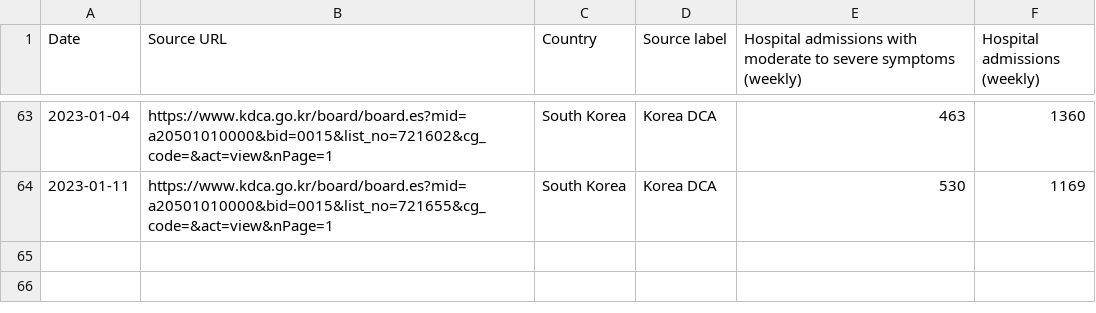
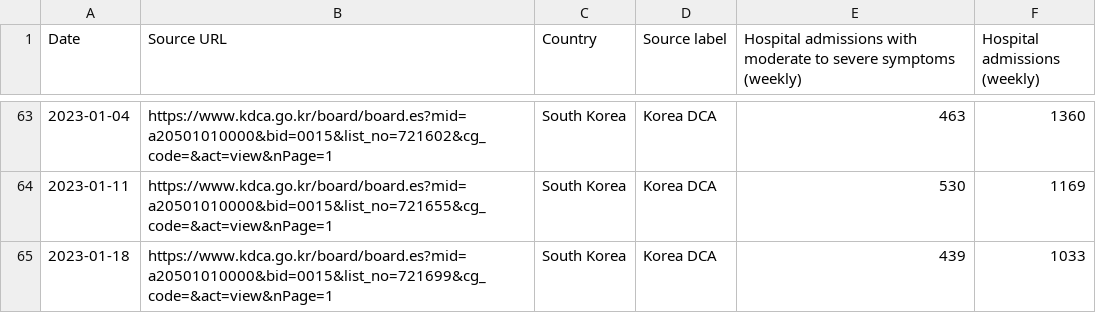
Before and after one commit to WWolf/korea-covid19-hosp-data, a CSV file: weekly_icu.csv, drawn as a sheet; only a part is shown, gaps mark what is left out.

Commit message:
Update weekly_icu.csv

```diff
--- a/weekly_icu.csv
+++ b/weekly_icu.csv
@@ -64 +64,2 @@ Date,Source URL,Country,Source label,Hospital admissions with moderate to severe
 2023-01-11,https://www.kdca.go.kr/board/board.es?mid=a20501010000&bid=0015&list_no=721655&cg_code=&act=view&nPage=1,South Korea,Korea DCA,530,1169
+2023-01-18,https://www.kdca.go.kr/board/board.es?mid=a20501010000&bid=0015&list_no=721699&cg_code=&act=view&nPage=1,South Korea,Korea DCA,439,1033
```
